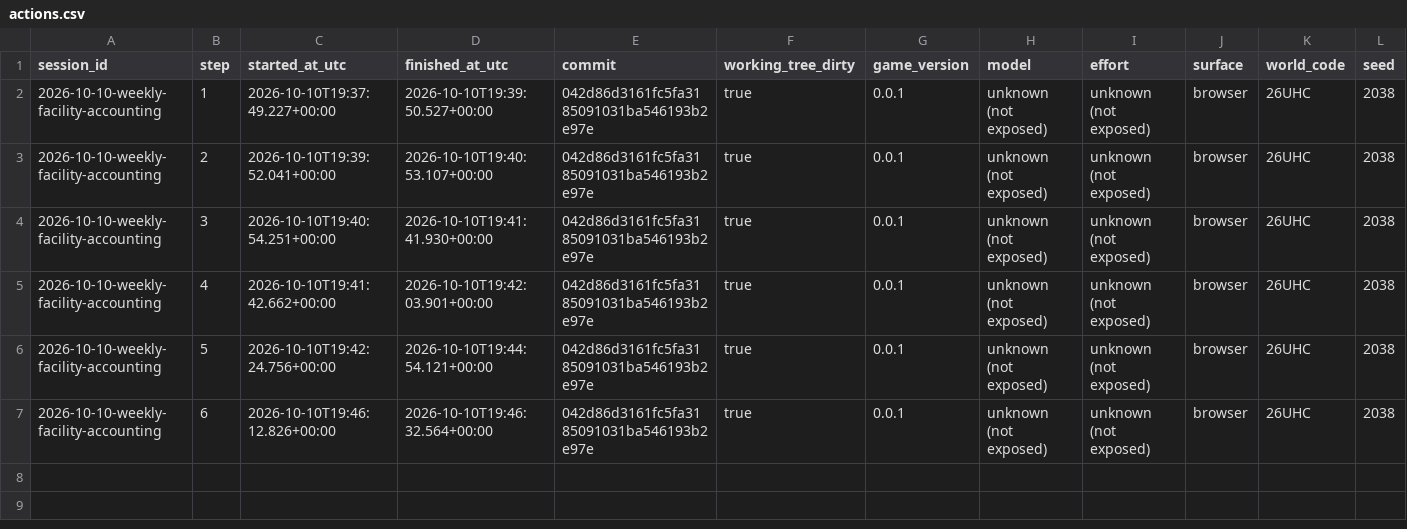
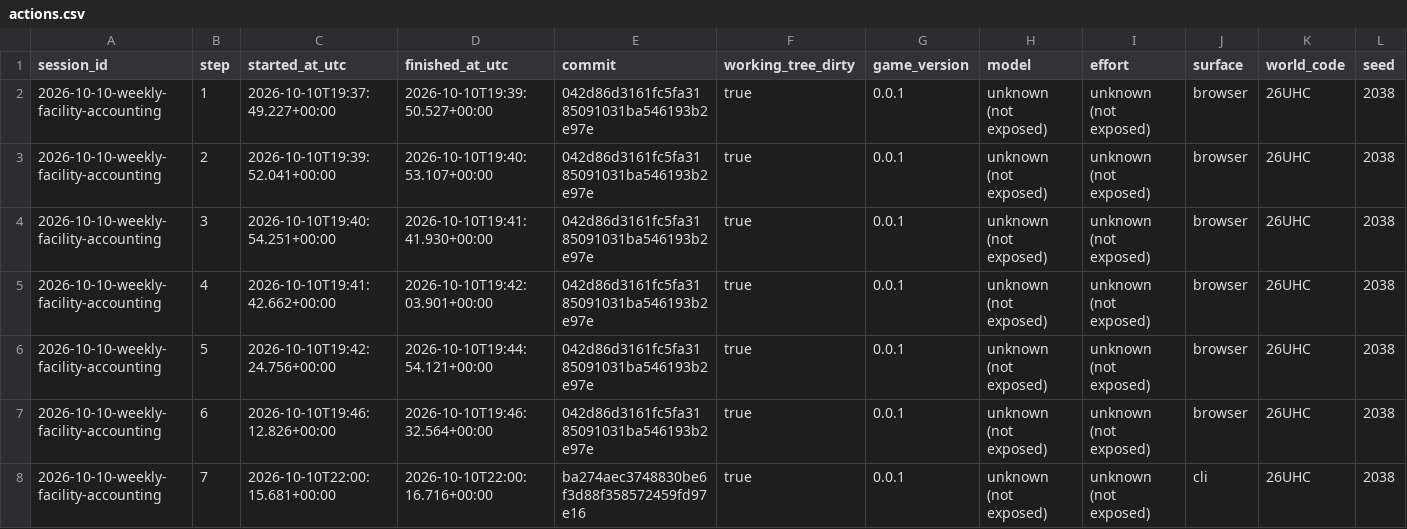
Before and after one commit to stateful-ai/esports-tycoon, a CSV file: docs/playtests/2026-10-10-weekly-facility-accounting/actions.csv, drawn as a sheet; only a part is shown; rows hold the shown columns only; the diff names each change by its address in the sheet, - before the commit and + after, or states it on an @@ line.

Commit message:
Show accurate weekly CLI income and expenses
Use general expense wording and show the actual primary-manager upkeep separately when nonzero. Preserve ASCII rendering and correctly sign negative income; test rendered net totals and manager isolation.

Retain CLI intent/outcome and fresh corrected-source unfiltered gate proof:1260 passed, native exit0,611 pre/post/current paths equal.

```diff
--- a/docs/playtests/2026-10-10-weekly-facility-accounting/actions.csv
+++ b/docs/playtests/2026-10-10-weekly-facility-accounting/actions.csv
+row 8: 2026-10-10-weekly-facility-accounting | 7 | 2026-10-10T22:00:15.681+00:00 | 2026-10-10T22:00:16.716+00:00 | ba274aec3748830be6f3d88f358572459fd97e16 | true | 0.0.1 | unknown (not exposed) | unknown (not exposed) | cli | 26UHC | 2038
```
Also changed, not shown: 10 other files.
